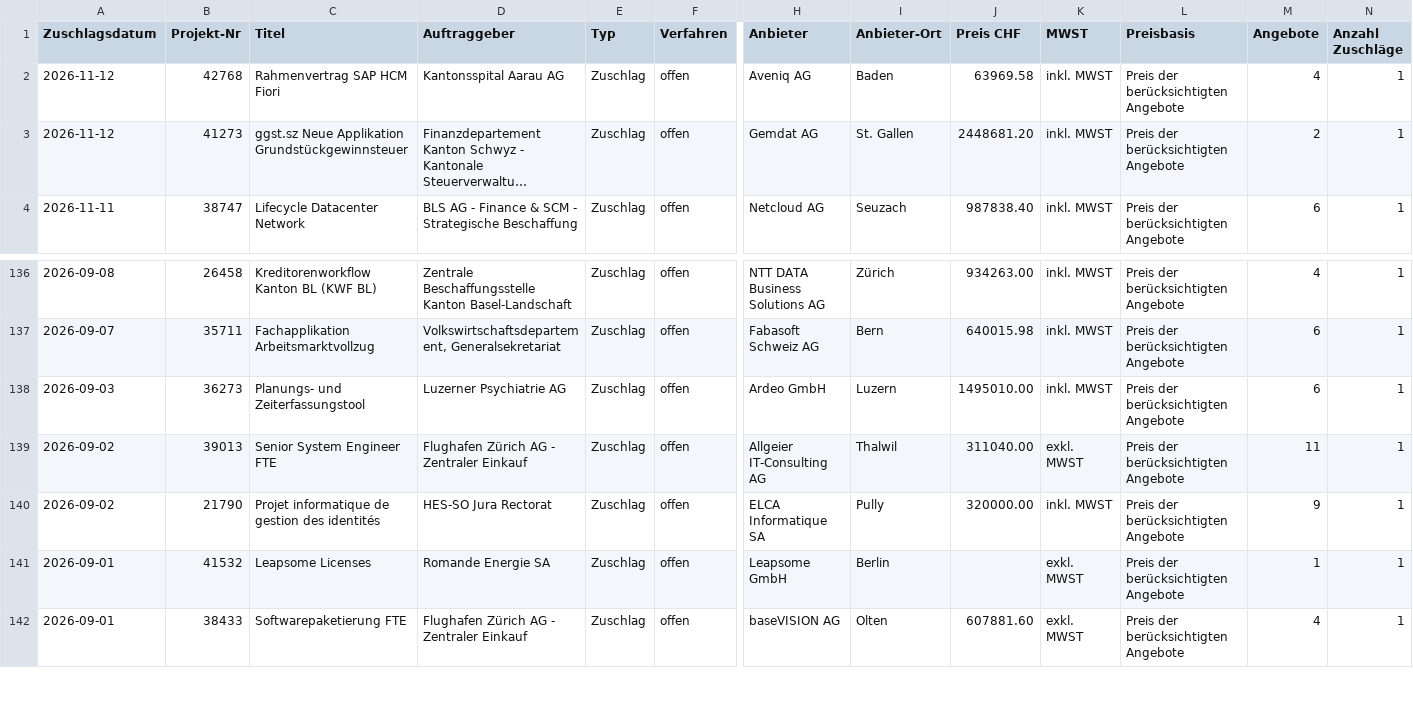
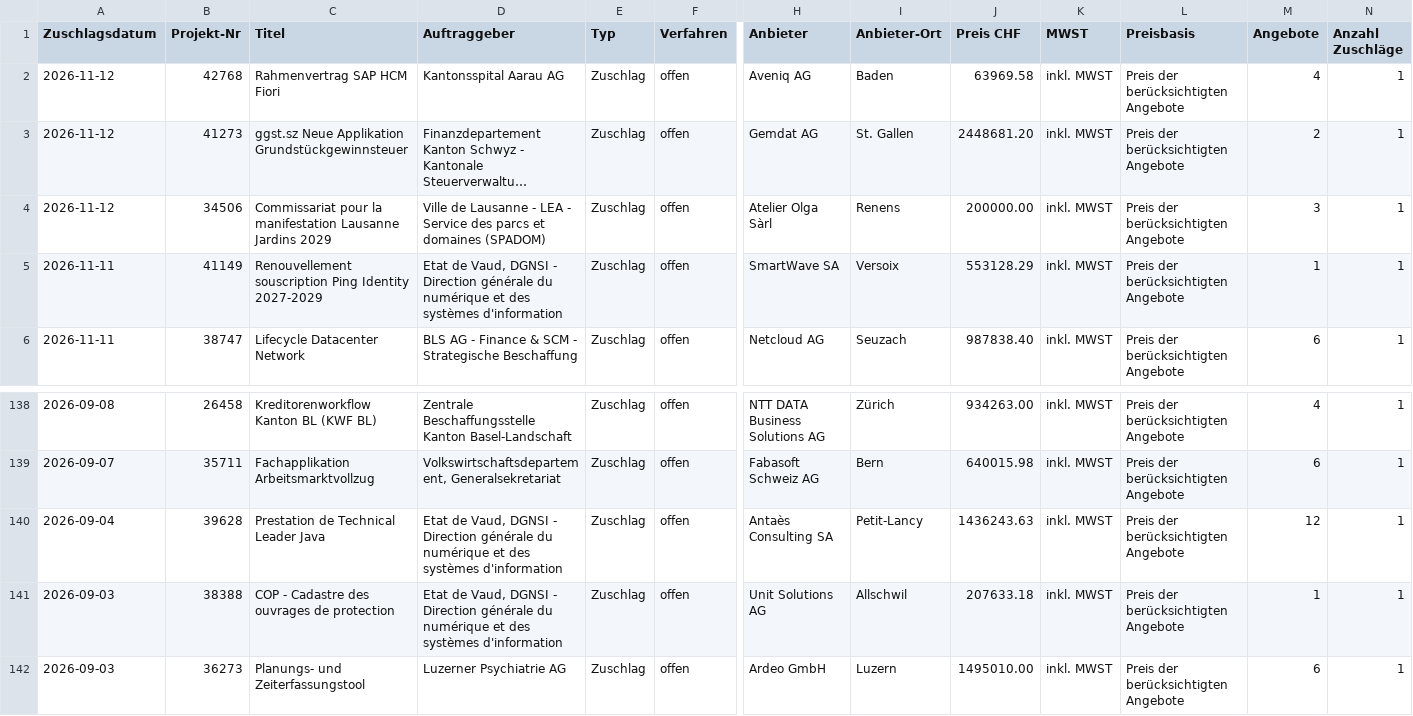
Before and after one commit to Al5brnov/prompt-hub, a CSV file: radar/awards.csv, drawn as a sheet; only a part is shown, gaps mark what is left out; the shorter side is filled out with more unchanged rows; long unchanged cells end in …; rows hold the shown columns only; the diff names each change by its address in the sheet, - before the commit and + after, or states it on an @@ line.

```diff
--- a/radar/awards.csv
+++ b/radar/awards.csv
+row 4: 2026-11-12 | 34506 | Commissariat pour la manifestation Lausanne Jardins 2029 | Ville de Lausanne - LEA - Service des parcs et domaines (SPADOM) | Zuschlag | offen | Atelier Olga Sàrl | Renens | 200000.00 | inkl. MWST | Preis der berücksichtigten Angebote | 3 | 1
+row 5: 2026-11-11 | 41149 | Renouvellement souscription Ping Identity 2027-2029 | Etat de Vaud, DGNSI - Direction générale du numérique et des systèmes d'information | Zuschlag | offen | SmartWave SA | Versoix | 553128.29 | inkl. MWST | Preis der berücksichtigten Angebote | 1 | 1
+row 140: 2026-09-04 | 39628 | Prestation de Technical Leader Java | Etat de Vaud, DGNSI - Direction générale du numérique et des systèmes d'information | Zuschlag | offen | Antaès Consulting SA | Petit-Lancy | 1436243.63 | inkl. MWST | Preis der berücksichtigten Angebote | 12 | 1
+row 141: 2026-09-03 | 38388 | COP - Cadastre des ouvrages de protection | Etat de Vaud, DGNSI - Direction générale du numérique et des systèmes d'information | Zuschlag | offen | Unit Solutions AG | Allschwil | 207633.18 | inkl. MWST | Preis der berücksichtigten Angebote | 1 | 1
```
Also changed, not shown: radar/history.csv, 2 other files.
